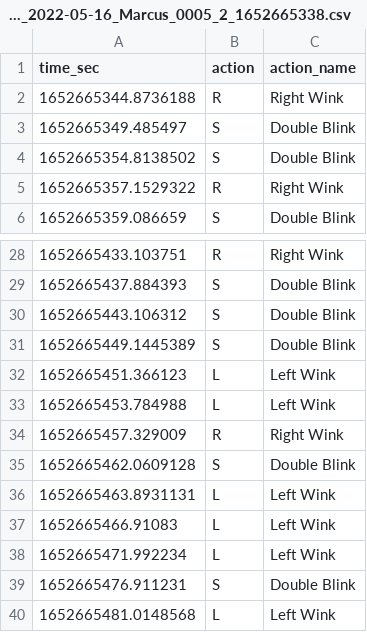
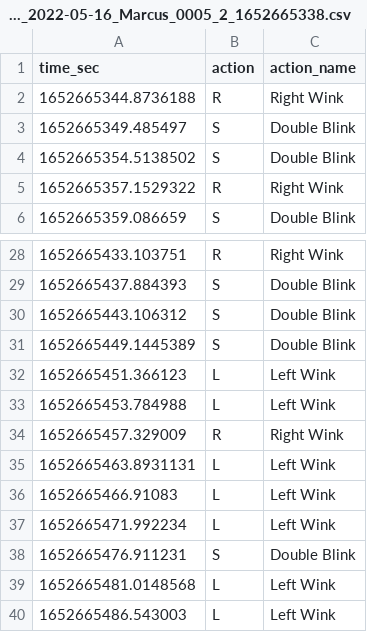
Before and after one commit to mattyhempstead/brain4, a CSV file: final/src/data_collection/data/events/DATA_2022-05-16_Marcus_0005_2_1652665338.csv, drawn as a sheet; only a part is shown, gaps mark what is left out; the shorter side is filled out with more unchanged rows.

```diff
--- a/final/src/data_collection/data/events/DATA_2022-05-16_Marcus_0005_2_1652665338.csv
+++ b/final/src/data_collection/data/events/DATA_2022-05-16_Marcus_0005_2_1652665338.csv
@@ -3,3 +3,3 @@ time_sec,action,action_name
 1652665349.485497,S,Double Blink
-1652665354.8138502,S,Double Blink
+1652665354.5138502,S,Double Blink
 1652665357.1529322,R,Right Wink
@@ -34,3 +34,2 @@ time_sec,action,action_name
 1652665457.329009,R,Right Wink
-1652665462.0609128,S,Double Blink
 1652665463.8931131,L,Left Wink
```
Also changed, not shown: final/src/data_collection/data/events/DATA_2022-05-13_Josh_0001_3_1652400625.csv, final/src/data_collection/data/events/DATA_2022-05-16_Alex_0005_1_1652658715.csv, 2 other files.
